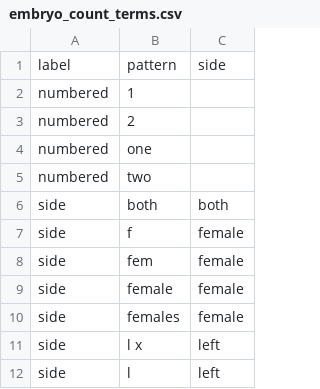
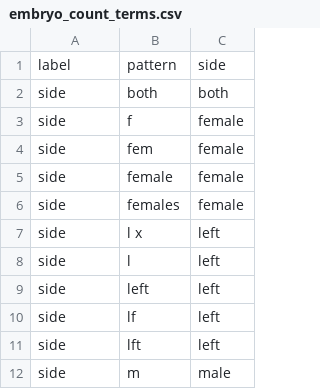
Before and after one commit to rafelafrance/PowerRANGES, a CSV file: ranges/pylib/rules/terms/embryo_count_terms.csv, drawn as a sheet; only a part is shown; the shorter side is filled out with more unchanged rows; the diff names each change by its address in the sheet, - before the commit and + after, or states it on an @@ line.

```diff
--- a/ranges/pylib/rules/terms/embryo_count_terms.csv
+++ b/ranges/pylib/rules/terms/embryo_count_terms.csv
-row 2: numbered | 1
-row 3: numbered | 2
-row 4: numbered | one
-row 5: numbered | two
```
Also changed, not shown: 5 other files.
